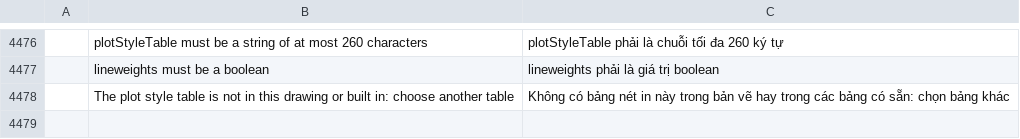
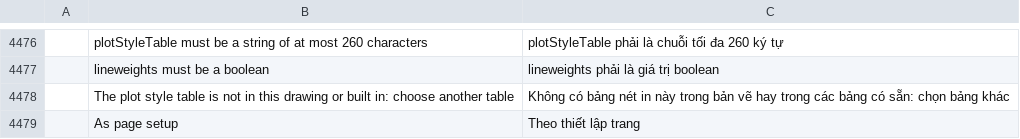
Before and after one commit to tuananhfr/cadcraft, a TSV file: crates/ui-egui/src/i18n/vi.tsv, drawn as a sheet; only a part is shown, gaps mark what is left out; the diff names each change by its address in the sheet, - before the commit and + after, or states it on an @@ line.

```diff
--- a/crates/ui-egui/src/i18n/vi.tsv
+++ b/crates/ui-egui/src/i18n/vi.tsv
+row 4479:  | As page setup | Theo thiết lập trang
```
Also changed, not shown: crates/ui-egui/src/i18n/uk.tsv, 7 other files.
